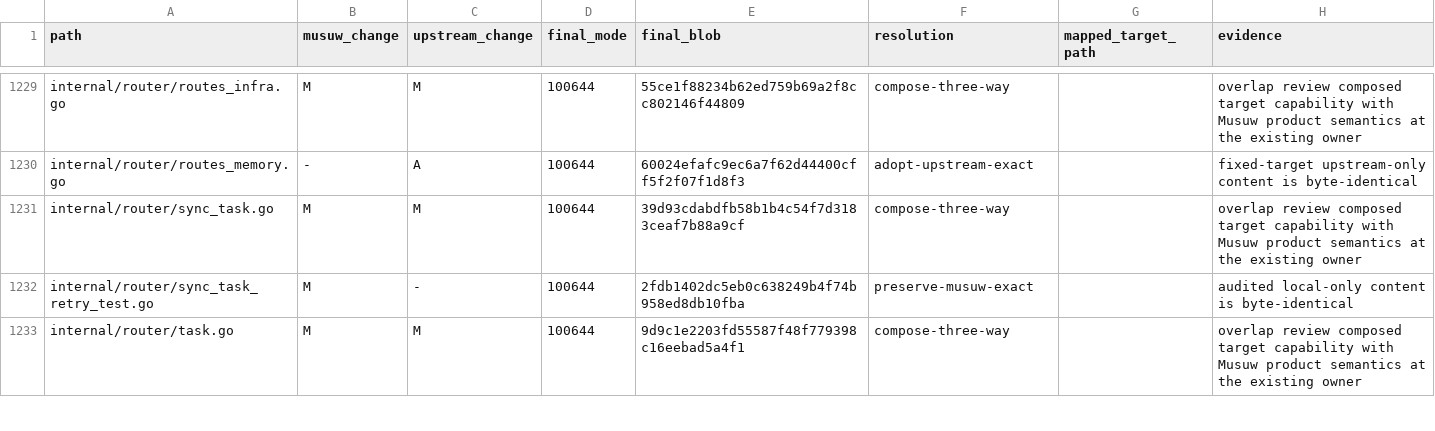
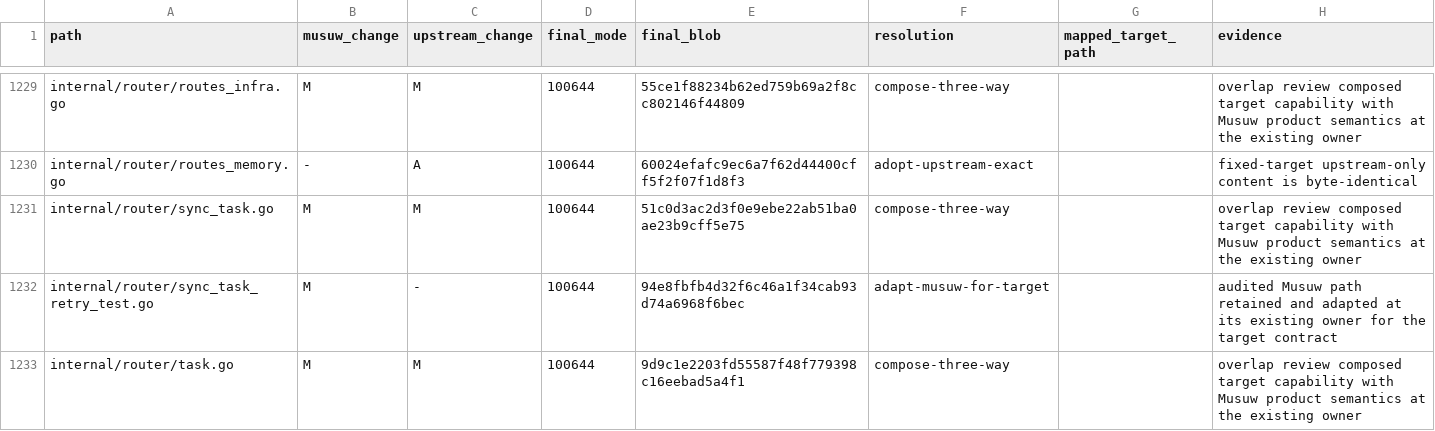
Before and after one commit to estromeglovettgen-coder/musuw, a TSV file: third_party/weknora/upgrades/81142df/resolution-ledger.tsv, drawn as a sheet; only a part is shown, gaps mark what is left out; the diff covers the shown part only.

Commit message:
chore(audit): refresh video ingestion ledger

```diff
--- a/third_party/weknora/upgrades/81142df/resolution-ledger.tsv
+++ b/third_party/weknora/upgrades/81142df/resolution-ledger.tsv
@@ -1230,4 +1230,4 @@ internal/router/routes_infra.go	M	M	100644	55ce1f88234b62ed759b69a2f8cc802146f44
 internal/router/routes_memory.go	-	A	100644	60024efafc9ec6a7f62d44400cff5f2f07f1d8f3	adopt-upstream-exact		fixed-target upstream-only content is byte-identical
-internal/router/sync_task.go	M	M	100644	39d93cdabdfb58b1b4c54f7d3183ceaf7b88a9cf	compose-three-way		overlap review composed target capability with Musuw product semantics at the existing owner
-internal/router/sync_task_retry_test.go	M	-	100644	2fdb1402dc5eb0c638249b4f74b958ed8db10fba	preserve-musuw-exact		audited local-only content is byte-identical
+internal/router/sync_task.go	M	M	100644	51c0d3ac2d3f0e9ebe22ab51ba0ae23b9cff5e75	compose-three-way		overlap review composed target capability with Musuw product semantics at the existing owner
+internal/router/sync_task_retry_test.go	M	-	100644	94e8fbfb4d32f6c46a1f34cab93d74a6968f6bec	adapt-musuw-for-target		audited Musuw path retained and adapted at its existing owner for the target contract
 internal/router/task.go	M	M	100644	9d9c1e2203fd55587f48f779398c16eebad5a4f1	compose-three-way		overlap review composed target capability with Musuw product semantics at the existing owner
```
Also changed, not shown: 37 edited cells elsewhere in this file, 1 other file.
